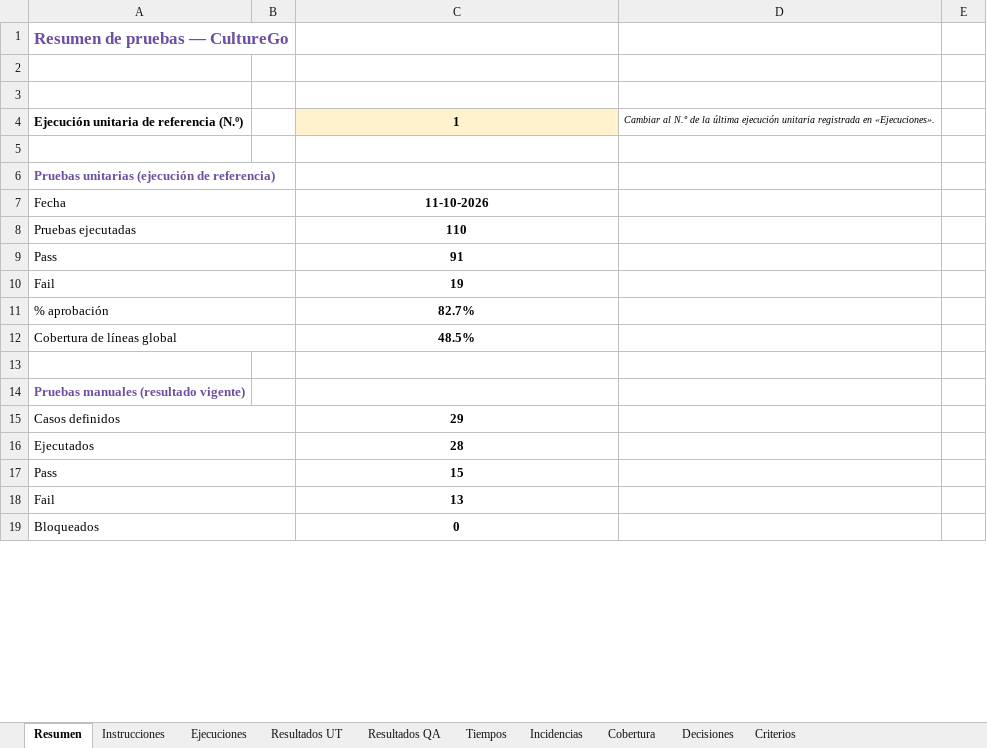
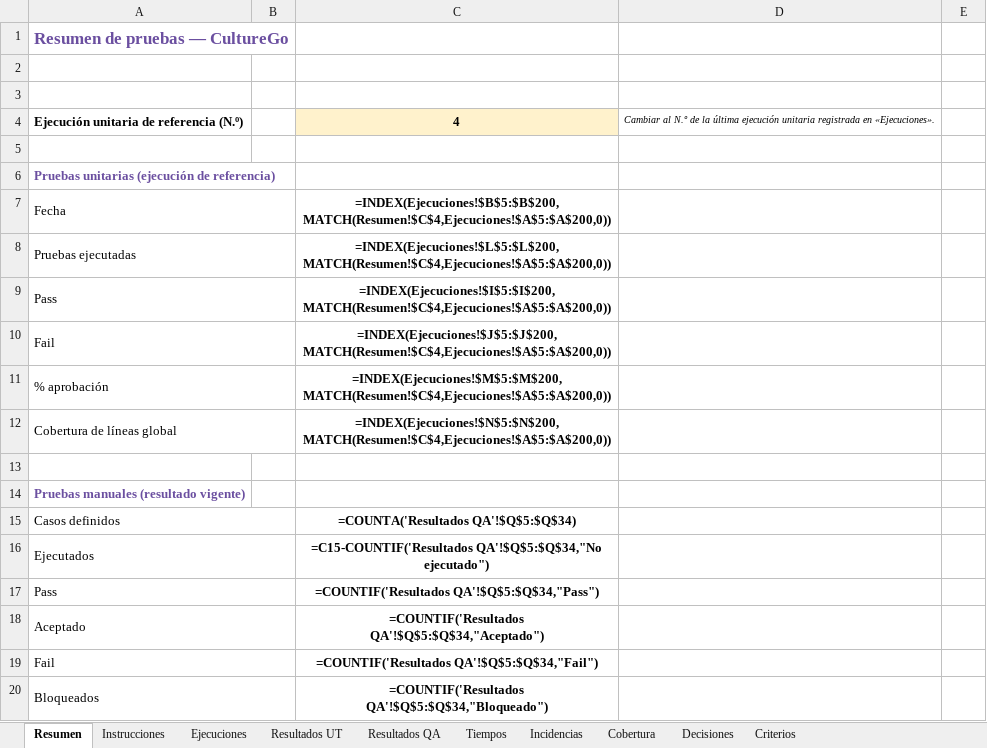
Before and after one commit to nicolenavarrorojas/CultureGo, an Excel workbook: FASE 2/EVIDENCIAS PROYECTO/EVIDENCIAS DE DOCUMENTACION/7- Pruebas y evidencias/Registro_Ejecucion_Pruebas_CultureGo.xlsx, sheet Resumen, drawn as a sheet; only a part is shown; values as stored, in another font and other column widths than the file's, no borders; formulas without a stored value are shown as written; conditional formats not drawn; addresses are those after the commit; the diff covers the shown part only; the diff names each change by its address in the sheet, - before the commit and + after, or states it on an @@ line.

```diff
--- a/FASE 2/EVIDENCIAS PROYECTO/EVIDENCIAS DE DOCUMENTACION/7- Pruebas y evidencias/Registro_Ejecucion_Pruebas_CultureGo.xlsx (sheet Resumen)
+++ b/FASE 2/EVIDENCIAS PROYECTO/EVIDENCIAS DE DOCUMENTACION/7- Pruebas y evidencias/Registro_Ejecucion_Pruebas_CultureGo.xlsx (sheet Resumen)
-C4: 1
+C4: 4
-C7: 11-10-2026
+C7: =INDEX(Ejecuciones!$B$5:$B$200,MATCH(Resumen!$C$4,Ejecuciones!$A$5:$A$200,0))
-C8: 110
+C8: =INDEX(Ejecuciones!$L$5:$L$200,MATCH(Resumen!$C$4,Ejecuciones!$A$5:$A$200,0))
-C9: 91
+C9: =INDEX(Ejecuciones!$I$5:$I$200,MATCH(Resumen!$C$4,Ejecuciones!$A$5:$A$200,0))
-C10: 19
+C10: =INDEX(Ejecuciones!$J$5:$J$200,MATCH(Resumen!$C$4,Ejecuciones!$A$5:$A$200,0))
-C11: 82.7%
+C11: =INDEX(Ejecuciones!$M$5:$M$200,MATCH(Resumen!$C$4,Ejecuciones!$A$5:$A$200,0))
-C12: 48.5%
+C12: =INDEX(Ejecuciones!$N$5:$N$200,MATCH(Resumen!$C$4,Ejecuciones!$A$5:$A$200,0))
-C15: 29
+C15: =COUNTA('Resultados QA'!$Q$5:$Q$34)
-C16: 28
+C16: =C15-COUNTIF('Resultados QA'!$Q$5:$Q$34,"No ejecutado")
-C17: 15
+C17: =COUNTIF('Resultados QA'!$Q$5:$Q$34,"Pass")
+row 18: Aceptado |  | =COUNTIF('Resultados QA'!$Q$5:$Q$34,"Aceptado")
-C19: 13
+C19: =COUNTIF('Resultados QA'!$Q$5:$Q$34,"Fail")
-C20: 0
+C20: =COUNTIF('Resultados QA'!$Q$5:$Q$34,"Bloqueado")
```
Also changed, not shown: 6 added rows, 6 removed rows and 5 edited cells elsewhere in this sheet, sheet Cobertura, sheet Resultados UT, sheet Resultados QA, sheet Tiempos, sheet Incidencias, sheet Ejecuciones, 3 more sheets, charts or pictures, FASE 2/EVIDENCIAS PROYECTO/EVIDENCIAS DE DOCUMENTACION/2- Levantamiento y especificación de requisitos/2- Planilla_de_Requerimientos_CultureGo.xlsx, 10 other files.
